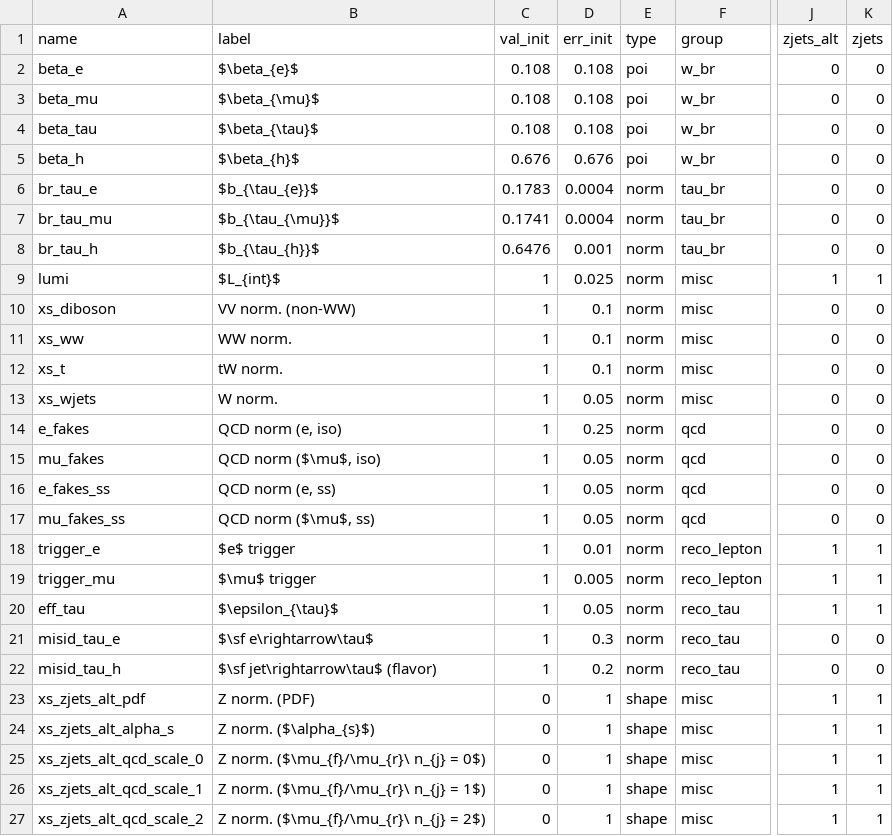
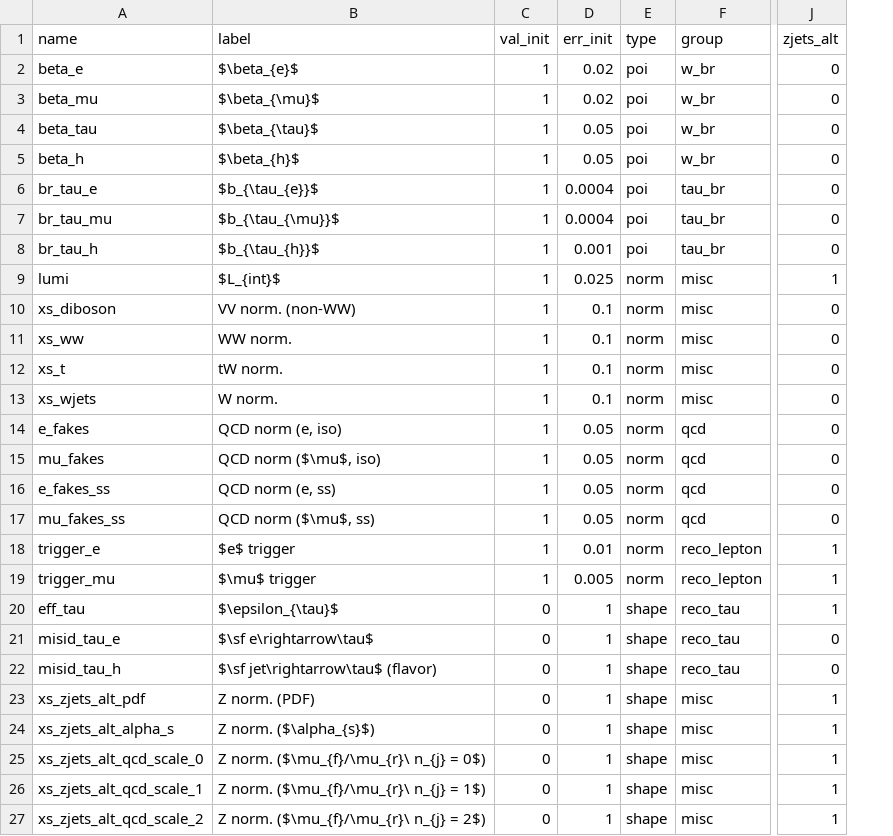
Before and after one commit to NWUHEP/analysis-tools, a CSV file: data/model_parameters.csv, drawn as a sheet; only a part is shown, gaps mark what is left out; the diff covers the shown part only; the diff names each change by its address in the sheet, - before the commit and + after, or states it on an @@ line.

```diff
--- a/data/model_parameters.csv
+++ b/data/model_parameters.csv
-column K (zjets), rows 2-27: 0 | 0 | 0 | 0 | 0 | 0 | 0 | 1 | 0 | 0 | 0 | 0 | 0 | 0 | 0 | 0 | 1 | 1 | 1 | 0 | 0 | 1 | 1 | 1 | 1 | 1
-C2:C4 (val_init): 0.108
+C2:C4 (val_init): 1
-D2:D3 (err_init): 0.108
+D2:D3 (err_init): 0.02
-D4 (err_init): 0.108
+D4 (err_init): 0.05
-C5 (val_init): 0.676
+C5 (val_init): 1
-D5 (err_init): 0.676
+D5 (err_init): 0.05
-C6 (val_init): 0.1783
+C6 (val_init): 1
-E6:E8 (type): norm
+E6:E8 (type): poi
-C7 (val_init): 0.1741
+C7 (val_init): 1
-C8 (val_init): 0.6476
+C8 (val_init): 1
-D13 (err_init): 0.05
+D13 (err_init): 0.1
-D14 (err_init): 0.25
+D14 (err_init): 0.05
-C20:C22 (val_init): 1
+C20:C22 (val_init): 0
-D20 (err_init): 0.05
+D20 (err_init): 1
-E20:E22 (type): norm
+E20:E22 (type): shape
-D21 (err_init): 0.3
+D21 (err_init): 1
-D22 (err_init): 0.2
+D22 (err_init): 1
```
Also changed, not shown: 6 edited cells elsewhere in this file, 5 other files.
